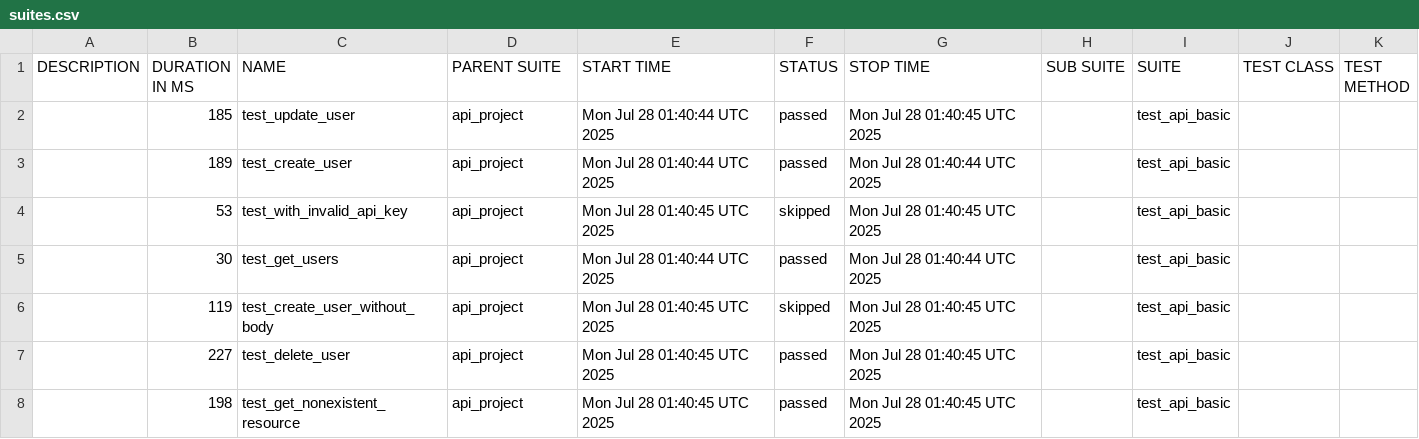
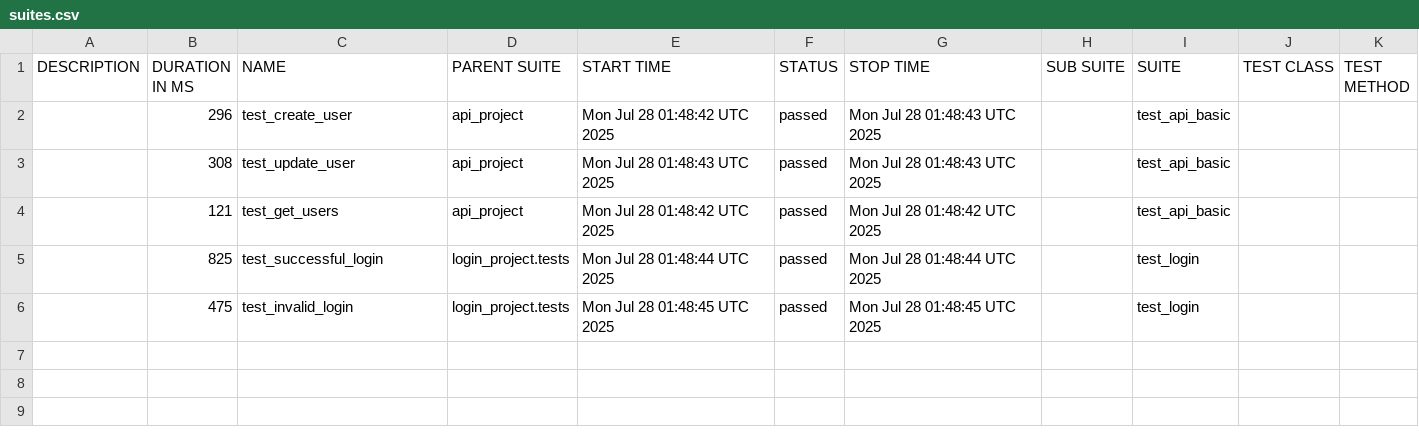
Before and after one commit to juliaschevchenko/pytest, a CSV file: allure-report/data/suites.csv, drawn as a sheet.

```diff
--- a/allure-report/data/suites.csv
+++ b/allure-report/data/suites.csv
@@ -1,8 +1,6 @@
 "DESCRIPTION","DURATION IN MS","NAME","PARENT SUITE","START TIME","STATUS","STOP TIME","SUB SUITE","SUITE","TEST CLASS","TEST METHOD"
-"","185","test_update_user","api_project","Mon Jul 28 01:40:44 UTC 2025","passed","Mon Jul 28 01:40:45 UTC 2025","","test_api_basic","",""
-"","189","test_create_user","api_project","Mon Jul 28 01:40:44 UTC 2025","passed","Mon Jul 28 01:40:44 UTC 2025","","test_api_basic","",""
-"","53","test_with_invalid_api_key","api_project","Mon Jul 28 01:40:45 UTC 2025","skipped","Mon Jul 28 01:40:45 UTC 2025","","test_api_basic","",""
-"","30","test_get_users","api_project","Mon Jul 28 01:40:44 UTC 2025","passed","Mon Jul 28 01:40:44 UTC 2025","","test_api_basic","",""
-"","119","test_create_user_without_body","api_project","Mon Jul 28 01:40:45 UTC 2025","skipped","Mon Jul 28 01:40:45 UTC 2025","","test_api_basic","",""
-"","227","test_delete_user","api_project","Mon Jul 28 01:40:45 UTC 2025","passed","Mon Jul 28 01:40:45 UTC 2025","","test_api_basic","",""
-"","198","test_get_nonexistent_resource","api_project","Mon Jul 28 01:40:45 UTC 2025","passed","Mon Jul 28 01:40:45 UTC 2025","","test_api_basic","",""
+"","296","test_create_user","api_project","Mon Jul 28 01:48:42 UTC 2025","passed","Mon Jul 28 01:48:43 UTC 2025","","test_api_basic","",""
+"","308","test_update_user","api_project","Mon Jul 28 01:48:43 UTC 2025","passed","Mon Jul 28 01:48:43 UTC 2025","","test_api_basic","",""
+"","121","test_get_users","api_project","Mon Jul 28 01:48:42 UTC 2025","passed","Mon Jul 28 01:48:42 UTC 2025","","test_api_basic","",""
+"","825","test_successful_login","login_project.tests","Mon Jul 28 01:48:44 UTC 2025","passed","Mon Jul 28 01:48:44 UTC 2025","","test_login","",""
+"","475","test_invalid_login","login_project.tests","Mon Jul 28 01:48:45 UTC 2025","passed","Mon Jul 28 01:48:45 UTC 2025","","test_login","",""
```
Also changed, not shown: 34 other files.
